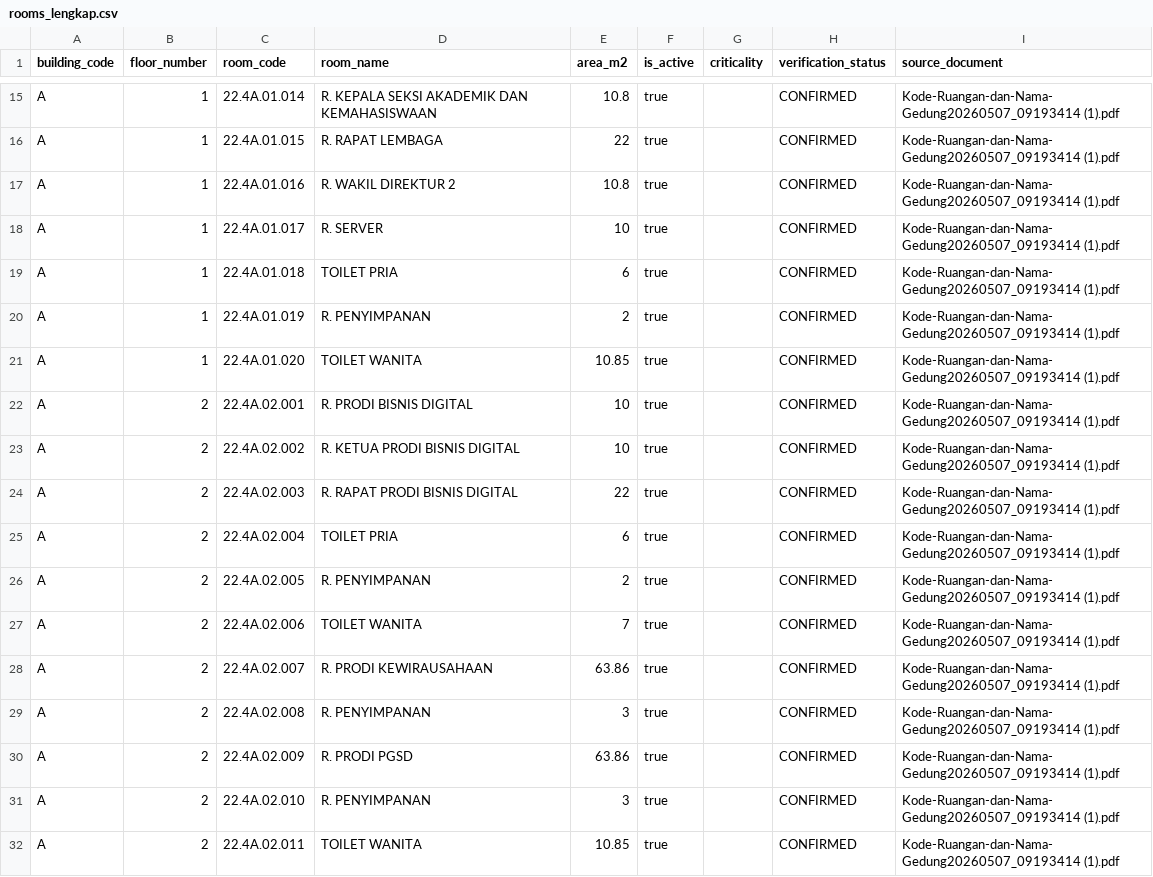
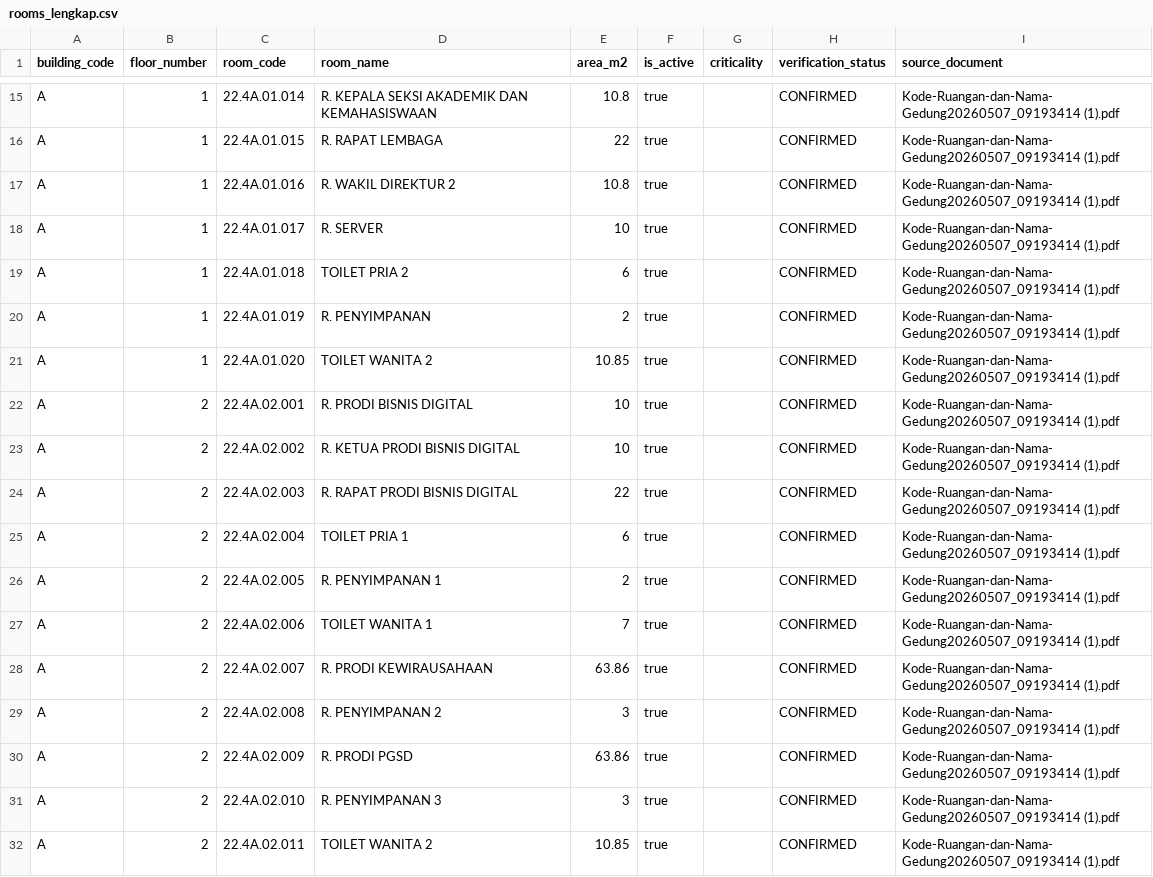
Before and after one commit to YudaClairee/SILAPOR, a CSV file: data/master/rooms_lengkap.csv, drawn as a sheet; only a part is shown, gaps mark what is left out; the diff covers the shown part only.

```diff
--- a/data/master/rooms_lengkap.csv
+++ b/data/master/rooms_lengkap.csv
@@ -18,5 +18,5 @@ A,1,22.4A.01.016,R. WAKIL DIREKTUR 2,10.8,true,,CONFIRMED,Kode-Ruangan-dan-Nama-
 A,1,22.4A.01.017,R. SERVER,10,true,,CONFIRMED,Kode-Ruangan-dan-Nama-Gedung20260507_09193414 (1).pdf
-A,1,22.4A.01.018,TOILET PRIA,6,true,,CONFIRMED,Kode-Ruangan-dan-Nama-Gedung20260507_09193414 (1).pdf
+A,1,22.4A.01.018,TOILET PRIA 2,6,true,,CONFIRMED,Kode-Ruangan-dan-Nama-Gedung20260507_09193414 (1).pdf
 A,1,22.4A.01.019,R. PENYIMPANAN,2,true,,CONFIRMED,Kode-Ruangan-dan-Nama-Gedung20260507_09193414 (1).pdf
-A,1,22.4A.01.020,TOILET WANITA,10.85,true,,CONFIRMED,Kode-Ruangan-dan-Nama-Gedung20260507_09193414 (1).pdf
+A,1,22.4A.01.020,TOILET WANITA 2,10.85,true,,CONFIRMED,Kode-Ruangan-dan-Nama-Gedung20260507_09193414 (1).pdf
 A,2,22.4A.02.001,R. PRODI BISNIS DIGITAL,10,true,,CONFIRMED,Kode-Ruangan-dan-Nama-Gedung20260507_09193414 (1).pdf
@@ -24,9 +24,9 @@ A,2,22.4A.02.002,R. KETUA PRODI BISNIS DIGITAL,10,true,,CONFIRMED,Kode-Ruangan-d
 A,2,22.4A.02.003,R. RAPAT PRODI BISNIS DIGITAL,22,true,,CONFIRMED,Kode-Ruangan-dan-Nama-Gedung20260507_09193414 (1).pdf
-A,2,22.4A.02.004,TOILET PRIA,6,true,,CONFIRMED,Kode-Ruangan-dan-Nama-Gedung20260507_09193414 (1).pdf
-A,2,22.4A.02.005,R. PENYIMPANAN,2,true,,CONFIRMED,Kode-Ruangan-dan-Nama-Gedung20260507_09193414 (1).pdf
-A,2,22.4A.02.006,TOILET WANITA,7,true,,CONFIRMED,Kode-Ruangan-dan-Nama-Gedung20260507_09193414 (1).pdf
+A,2,22.4A.02.004,TOILET PRIA 1,6,true,,CONFIRMED,Kode-Ruangan-dan-Nama-Gedung20260507_09193414 (1).pdf
+A,2,22.4A.02.005,R. PENYIMPANAN 1,2,true,,CONFIRMED,Kode-Ruangan-dan-Nama-Gedung20260507_09193414 (1).pdf
+A,2,22.4A.02.006,TOILET WANITA 1,7,true,,CONFIRMED,Kode-Ruangan-dan-Nama-Gedung20260507_09193414 (1).pdf
 A,2,22.4A.02.007,R. PRODI KEWIRAUSAHAAN,63.86,true,,CONFIRMED,Kode-Ruangan-dan-Nama-Gedung20260507_09193414 (1).pdf
-A,2,22.4A.02.008,R. PENYIMPANAN,3,true,,CONFIRMED,Kode-Ruangan-dan-Nama-Gedung20260507_09193414 (1).pdf
+A,2,22.4A.02.008,R. PENYIMPANAN 2,3,true,,CONFIRMED,Kode-Ruangan-dan-Nama-Gedung20260507_09193414 (1).pdf
 A,2,22.4A.02.009,R. PRODI PGSD,63.86,true,,CONFIRMED,Kode-Ruangan-dan-Nama-Gedung20260507_09193414 (1).pdf
-A,2,22.4A.02.010,R. PENYIMPANAN,3,true,,CONFIRMED,Kode-Ruangan-dan-Nama-Gedung20260507_09193414 (1).pdf
-A,2,22.4A.02.011,TOILET WANITA,10.85,true,,CONFIRMED,Kode-Ruangan-dan-Nama-Gedung20260507_09193414 (1).pdf
+A,2,22.4A.02.010,R. PENYIMPANAN 3,3,true,,CONFIRMED,Kode-Ruangan-dan-Nama-Gedung20260507_09193414 (1).pdf
+A,2,22.4A.02.011,TOILET WANITA 2,10.85,true,,CONFIRMED,Kode-Ruangan-dan-Nama-Gedung20260507_09193414 (1).pdf
```
Also changed, not shown: 32 edited cells elsewhere in this file, data/master/location-usage.csv, 1 other file.
